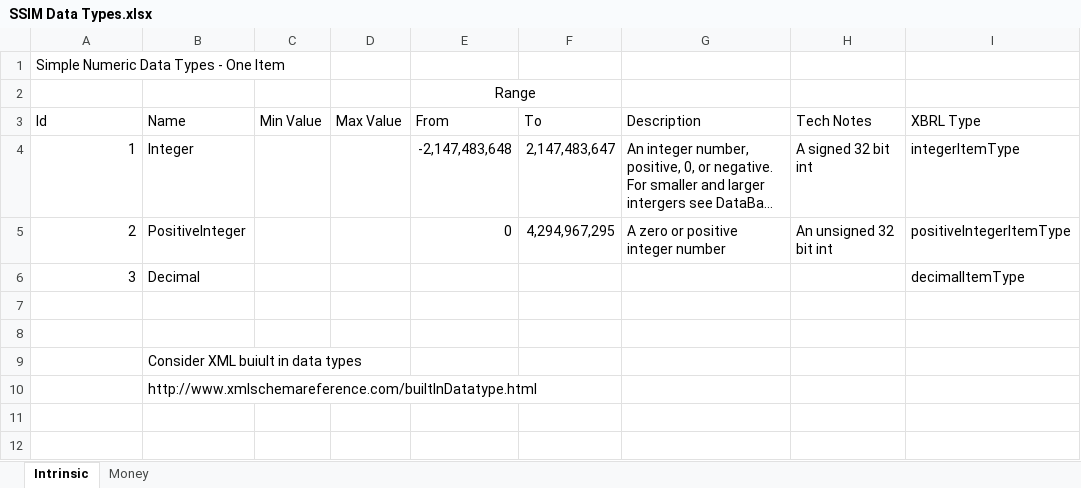
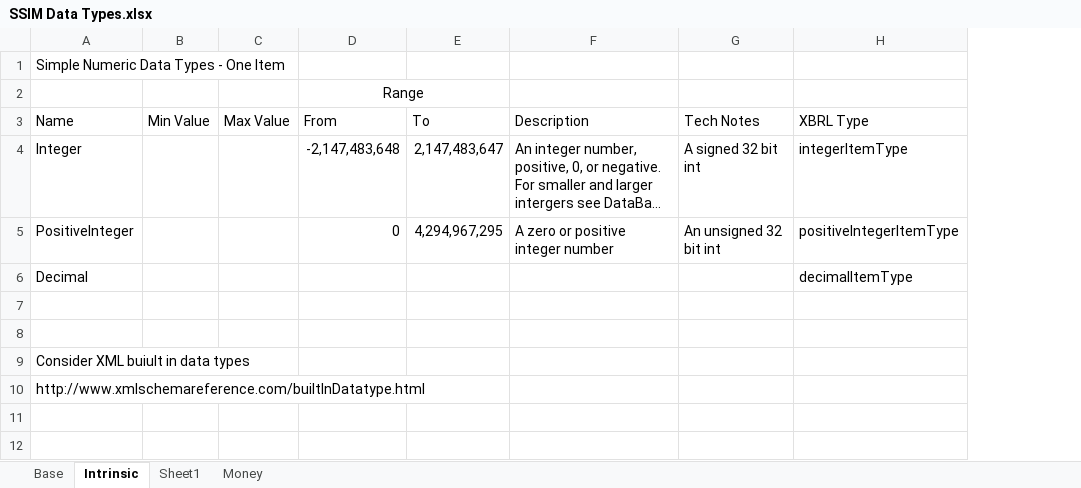
Before and after one commit to DavidPacio/SSIM-Prototype, an Excel workbook: Docs/SpreadSheets/SSIM Data Types.xlsx, sheet Intrinsic, drawn as a sheet; only a part is shown; long unchanged cells end in …; values as stored, in another font and other column widths than the file's, no borders; the diff names each change by its address in the sheet, - before the commit and + after, or states it on an @@ line.

Commit message:
SSIM Docs and Data Types wip

```diff
--- a/Docs/SpreadSheets/SSIM Data Types.xlsx (sheet Intrinsic)
+++ b/Docs/SpreadSheets/SSIM Data Types.xlsx (sheet Intrinsic)
+sheet tab: Base
+sheet tab: Sheet1
-column B (Name), rows 4-10: Integer | PositiveInteger | Decimal |  |  | Consider XML buiult in data types | http://www.xmlschemareference.com/builtInDatatype.html
-A3: Id
+A3: Name
-A4 (Name): 1
+A4 (Name): Integer
-A5 (Name): 2
+A5 (Name): PositiveInteger
-A6 (Name): 3
+A6 (Name): Decimal
-A9 (Name): (empty)
+A9 (Name): Consider XML buiult in data types
-A10 (Name): (empty)
+A10 (Name): http://www.xmlschemareference.com/builtInDatatype.html
```
Also changed, not shown: 11 other files.
